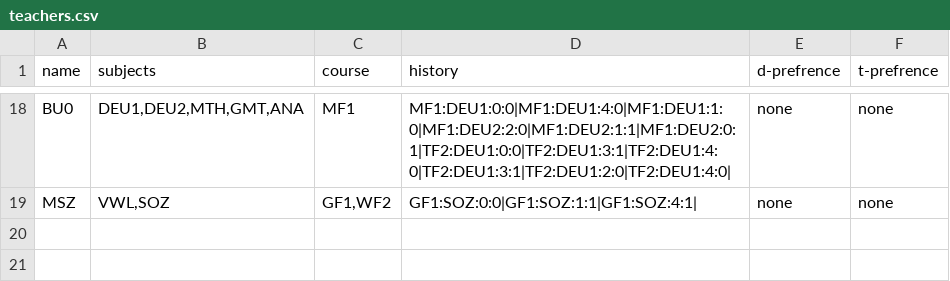
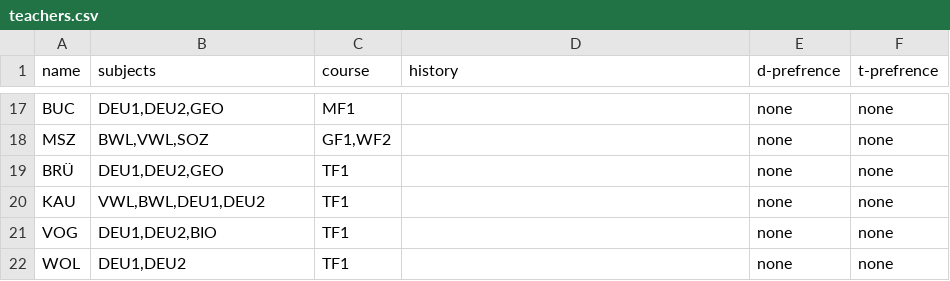
Before and after one commit to Mohammed0Saeed/SchedulePlanner, a CSV file: dataBase/teachers.csv, drawn as a sheet; only a part is shown, gaps mark what is left out; addresses are those after the commit; the diff covers the shown part only; the diff names each change by its address in the sheet, - before the commit and + after, or states it on an @@ line.

```diff
--- a/dataBase/teachers.csv
+++ b/dataBase/teachers.csv
-A17 (name): BU0
+A17 (name): BUC
-B17 (subjects): DEU1,DEU2,MTH,GMT,ANA
+B17 (subjects): DEU1,DEU2,GEO
-D17 (history): MF1:DEU1:0:0|MF1:DEU1:4:0|MF1:DEU1:1:0|MF1:DEU2:2:0|MF1:DEU2:1:1|MF1:DEU2:0:1|TF2:DEU1:0:0|TF2:DEU1:3:1|TF2:DEU1:4:0|TF2:DEU1:3:1|TF2:DEU1:2:0|TF2:DEU1:4:0|
+D17 (history): (empty)
-B18 (subjects): VWL,SOZ
+B18 (subjects): BWL,VWL,SOZ
-D18 (history): GF1:SOZ:0:0|GF1:SOZ:1:1|GF1:SOZ:4:1|
+D18 (history): (empty)
+row 19: BRÜ | DEU1,DEU2,GEO | TF1 |  | none | none
+row 20: KAU | VWL,BWL,DEU1,DEU2 | TF1 |  | none | none
+row 21: VOG | DEU1,DEU2,BIO | TF1 |  | none | none
+row 22: WOL | DEU1,DEU2 | TF1 |  | none | none
```
Also changed, not shown: 1 added row, 2 removed rows and 27 edited cells elsewhere in this file, dataBase/courses.csv, results/course_plan.csv, 17 other files.
